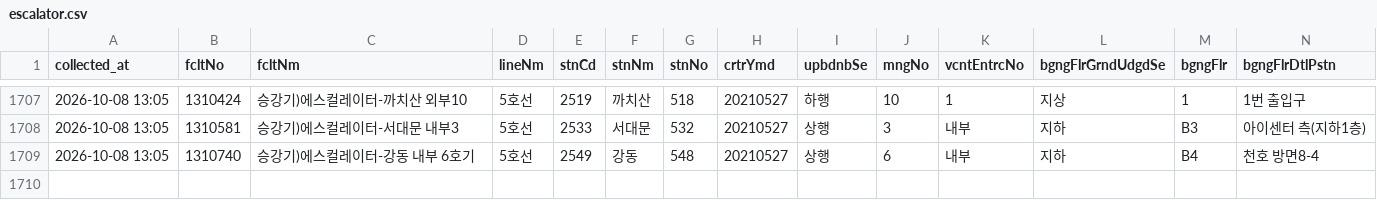
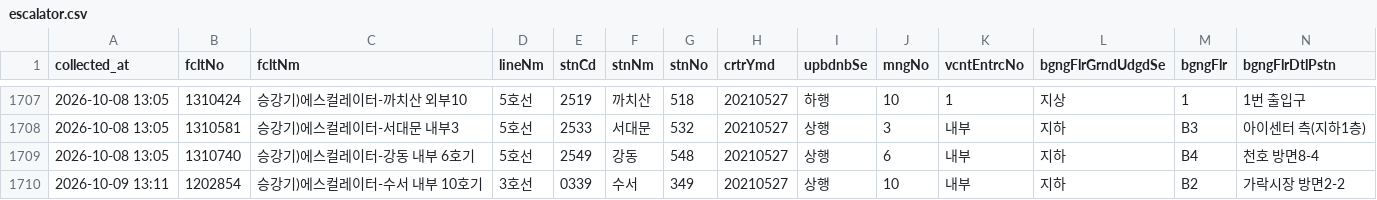
Before and after one commit to SeoyeonKoh/ieum-mobility-support, a CSV file: data/escalator.csv, drawn as a sheet; only a part is shown, gaps mark what is left out; rows hold the shown columns only; the diff names each change by its address in the sheet, - before the commit and + after, or states it on an @@ line.

```diff
--- a/data/escalator.csv
+++ b/data/escalator.csv
+row 1710: 2026-10-09 13:11 | 1202854 | 승강기)에스컬레이터-수서 내부 10호기 | 3호선 | 0339 | 수서 | 349 | 20210527 | 상행 | 10 | 내부 | 지하 | B2 | 가락시장 방면2-2
```
Also changed, not shown: data/elevator_status.csv.
